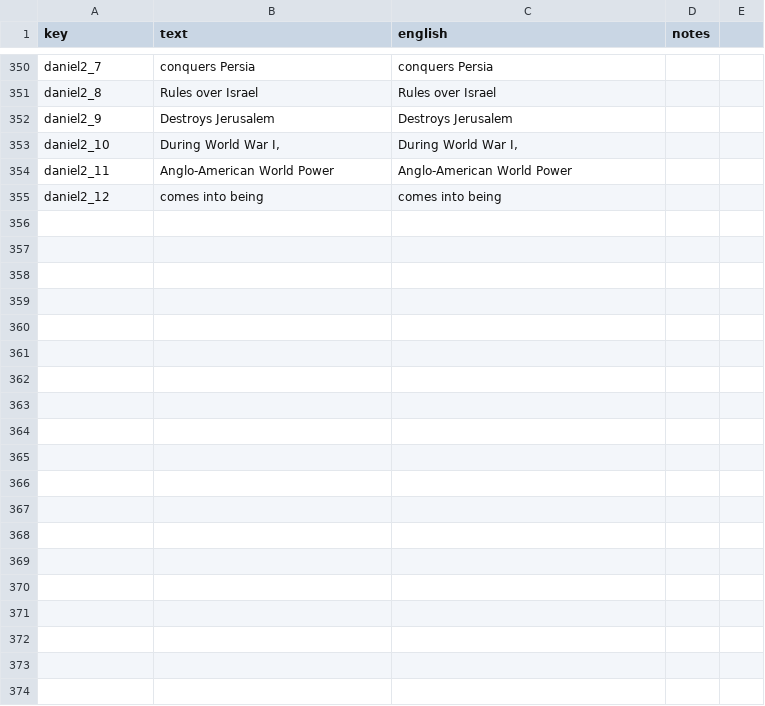
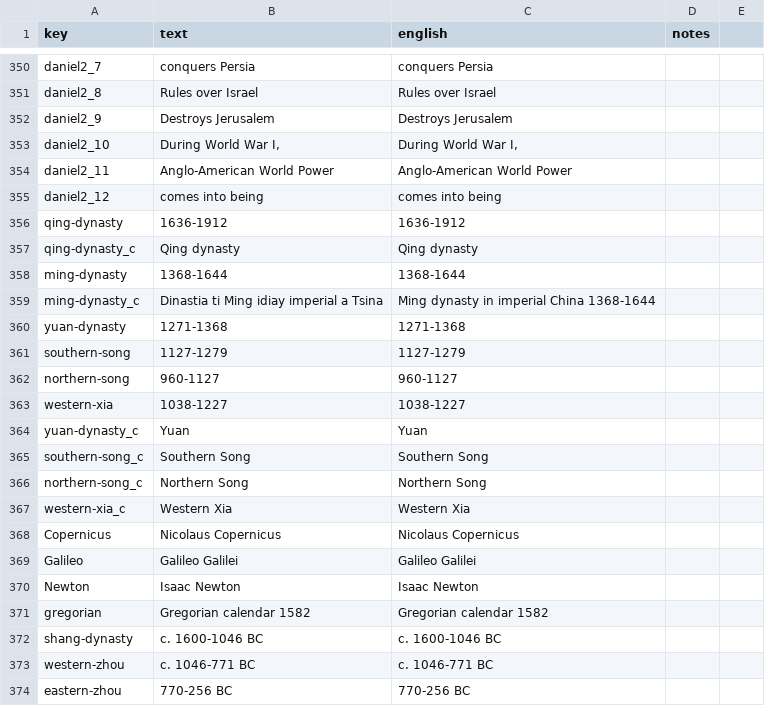
Before and after one commit to kreier/timeline, a CSV file: db/dictionary_ilo.csv, drawn as a sheet; only a part is shown, gaps mark what is left out; the diff covers the shown part only; the diff names each change by its address in the sheet, - before the commit and + after, or states it on an @@ line.

```diff
--- a/db/dictionary_ilo.csv
+++ b/db/dictionary_ilo.csv
+row 356: qing-dynasty | 1636-1912 | 1636-1912
+row 357: qing-dynasty_c | Qing dynasty | Qing dynasty
+row 358: ming-dynasty | 1368-1644 | 1368-1644
+row 359: ming-dynasty_c | Dinastia ti Ming idiay imperial a Tsina | Ming dynasty in imperial China 1368-1644
+row 360: yuan-dynasty | 1271-1368 | 1271-1368
+row 361: southern-song | 1127-1279 | 1127-1279
+row 362: northern-song | 960-1127 | 960-1127
+row 363: western-xia | 1038-1227 | 1038-1227
+row 364: yuan-dynasty_c | Yuan | Yuan
+row 365: southern-song_c | Southern Song | Southern Song
+row 366: northern-song_c | Northern Song | Northern Song
+row 367: western-xia_c | Western Xia | Western Xia
+row 368: Copernicus | Nicolaus Copernicus | Nicolaus Copernicus
+row 369: Galileo | Galileo Galilei | Galileo Galilei
+row 370: Newton | Isaac Newton | Isaac Newton
+row 371: gregorian | Gregorian calendar 1582 | Gregorian calendar 1582
+row 372: shang-dynasty | c. 1600-1046 BC | c. 1600-1046 BC
+row 373: western-zhou | c. 1046-771 BC | c. 1046-771 BC
+row 374: eastern-zhou | 770-256 BC | 770-256 BC
```
Also changed, not shown: 25 added rows, 1 removed row and 2 edited cells elsewhere in this file, db/dictionary_jp.csv, db/dictionary_kr.csv, 14 other files.
